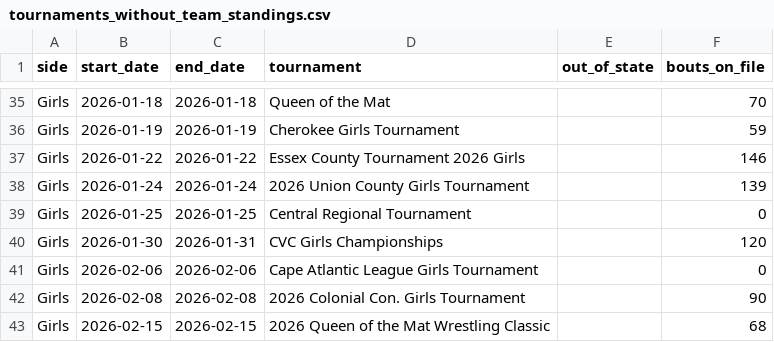
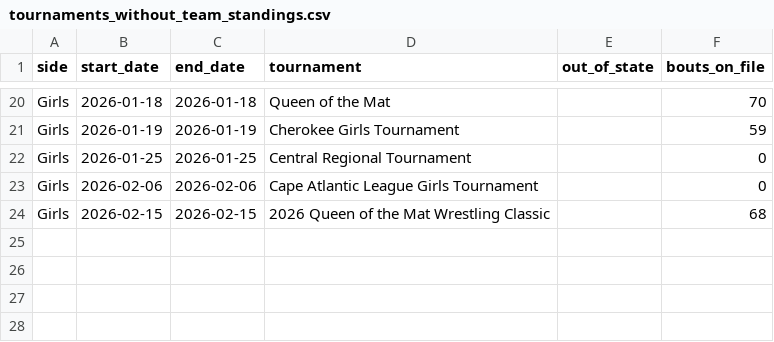
Before and after one commit to kylestoy09-cloud/matwhizzer, a CSV file: docs/reviews/tournaments_without_team_standings.csv, drawn as a sheet; only a part is shown, gaps mark what is left out; the diff covers the shown part only; the diff names each change by its address in the sheet, - before the commit and + after, or states it on an @@ line.

```diff
--- a/docs/reviews/tournaments_without_team_standings.csv
+++ b/docs/reviews/tournaments_without_team_standings.csv
-row 37: Girls | 2026-01-22 | 2026-01-22 | Essex County Tournament 2026 Girls |  | 146
-row 38: Girls | 2026-01-24 | 2026-01-24 | 2026 Union County Girls Tournament |  | 139
-row 40: Girls | 2026-01-30 | 2026-01-31 | CVC Girls Championships |  | 120
-row 42: Girls | 2026-02-08 | 2026-02-08 | 2026 Colonial Con. Girls Tournament |  | 90
```
Also changed, not shown: 15 removed rows elsewhere in this file, 7 other files.
